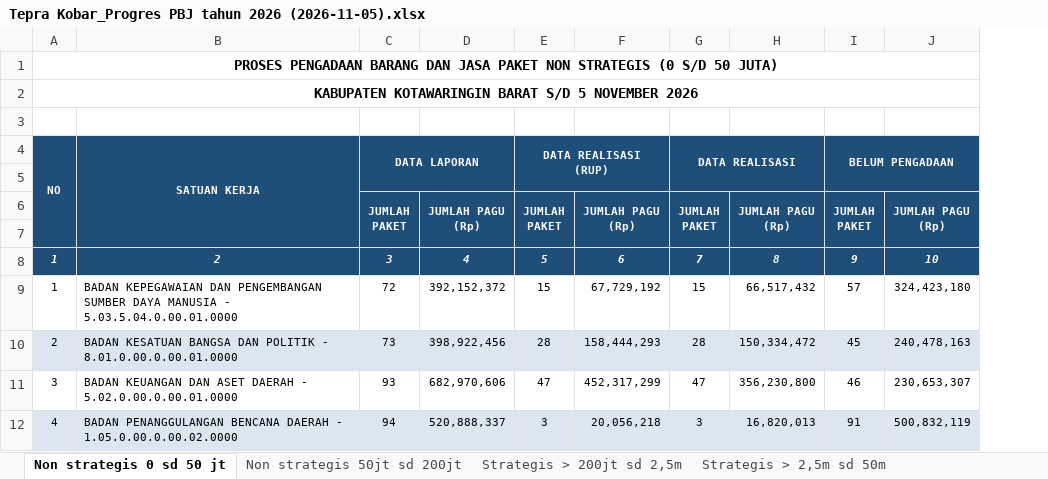
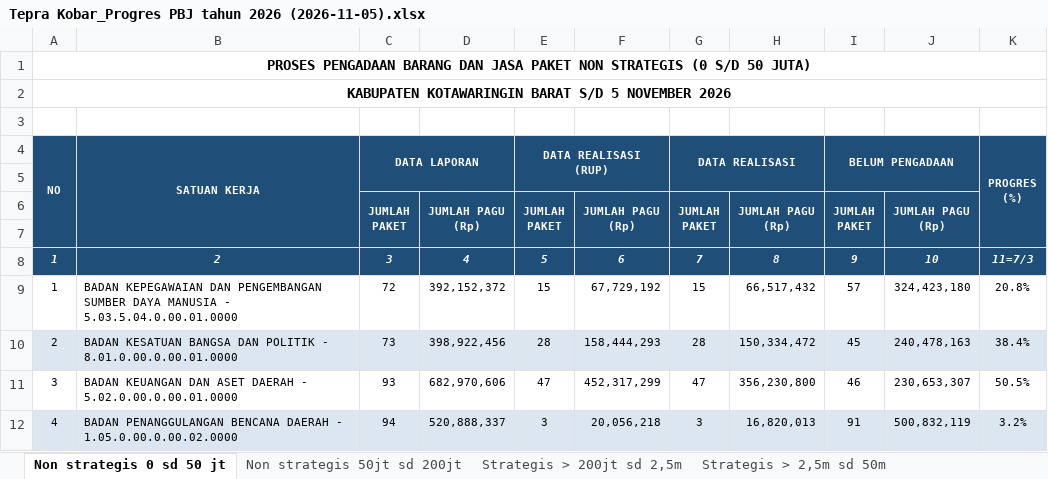
Before and after one commit to rizkipem-21/dashboard.pbjkobar-testing, an Excel workbook: output/tepra/2026/Tepra Kobar_Progres PBJ tahun 2026 (2026-11-05).xlsx, sheet Non strategis 0 sd 50 jt, drawn as a sheet; only a part is shown; values as stored, in another font and other column widths than the file's, no borders; the diff names each change by its address in the sheet, - before the commit and + after, or states it on an @@ line.

```diff
--- a/output/tepra/2026/Tepra Kobar_Progres PBJ tahun 2026 (2026-11-05).xlsx (sheet Non strategis 0 sd 50 jt)
+++ b/output/tepra/2026/Tepra Kobar_Progres PBJ tahun 2026 (2026-11-05).xlsx (sheet Non strategis 0 sd 50 jt)
+column K (PROGRES (%)), rows 8-12: 11=7/3 | 20.8% | 38.4% | 50.5% | 3.2%
```
Also changed, not shown: sheet Total Keseluruhan Paket, sheet Non strategis 50jt sd 200jt, sheet Strategis > 200jt sd 2,5m, sheet Strategis > 2,5m sd 50m, 7 other files.
